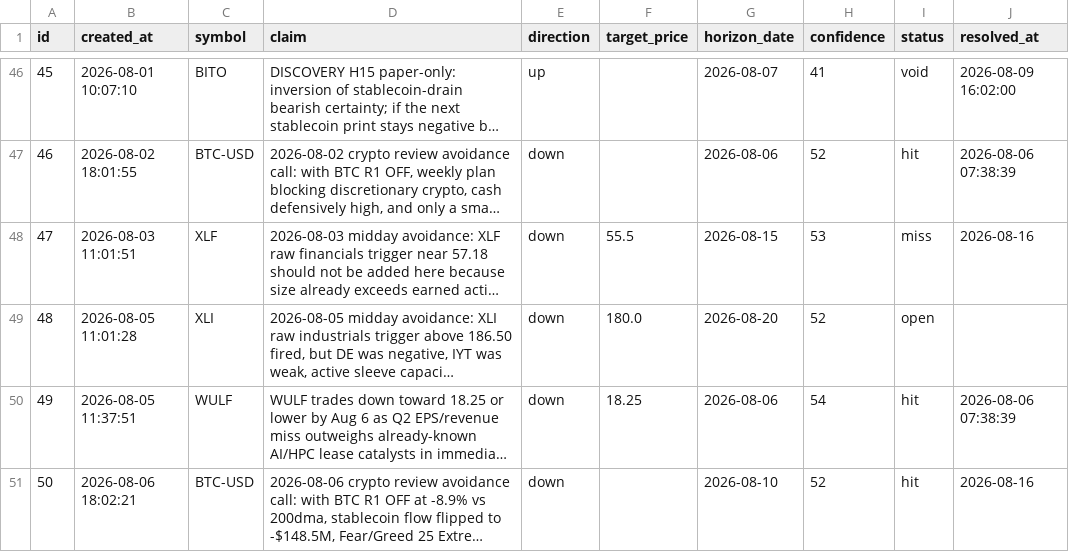
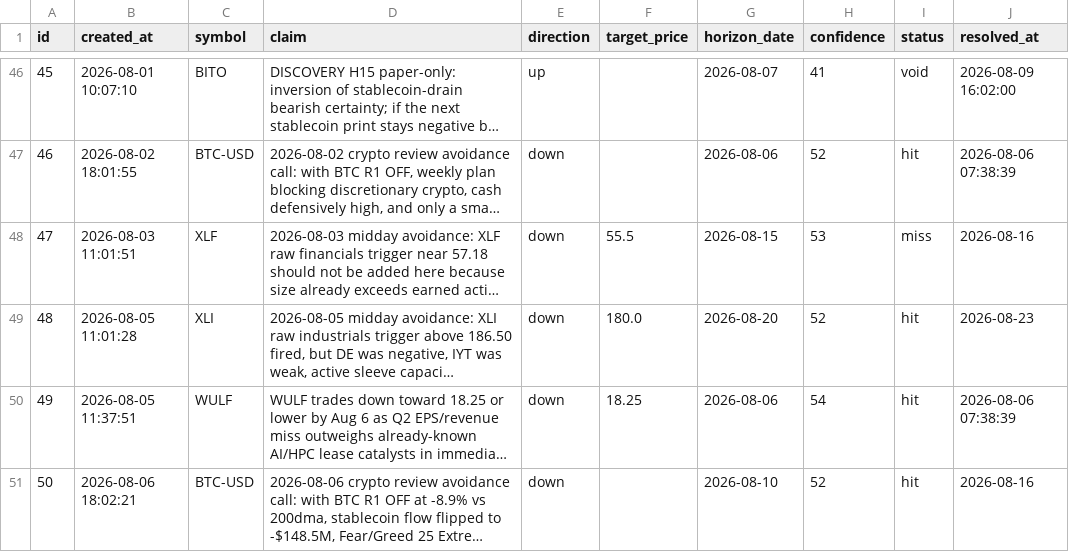
Before and after one commit to tydbyts-tom/jack-the-honest-investor, a CSV file: data/predictions.csv, drawn as a sheet; only a part is shown, gaps mark what is left out; long unchanged cells end in …; the diff names each change by its address in the sheet, - before the commit and + after, or states it on an @@ line.

```diff
--- a/data/predictions.csv
+++ b/data/predictions.csv
-I49 (status): open
+I49 (status): hit
-J49 (resolved_at): (empty)
+J49 (resolved_at): 2026-08-23
```
Also changed, not shown: data/equity-curve.csv, 5 other files.
